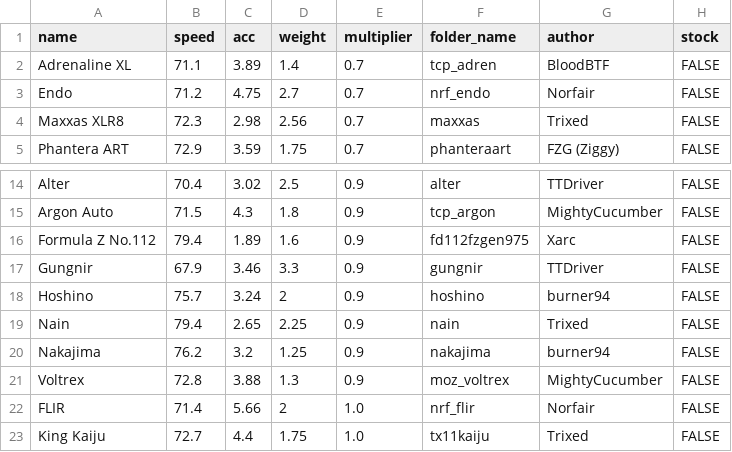
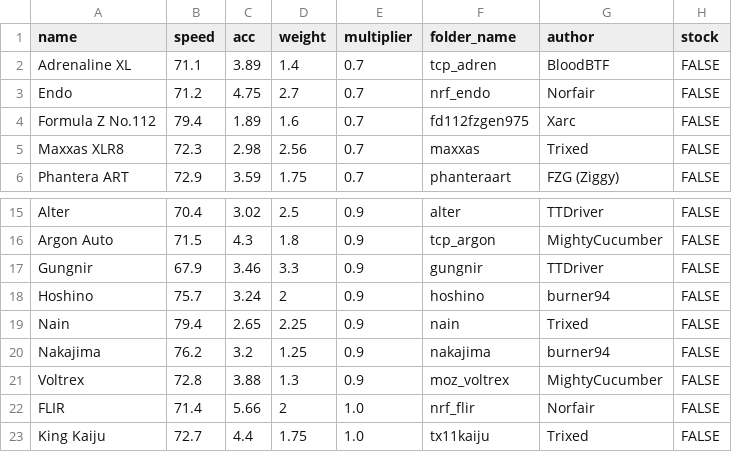
Before and after one commit to Re-Volt-America/RVA-Data, a CSV file: models/cars/super-pro.csv, drawn as a sheet; only a part is shown, gaps mark what is left out; removed rows and columns are numbered as before the commit, all else as after; the diff names each change by its address in the sheet, - before the commit and + after, or states it on an @@ line.

```diff
--- a/models/cars/super-pro.csv
+++ b/models/cars/super-pro.csv
+row 4: Formula Z No.112 | 79.4 | 1.89 | 1.6 | 0.7 | fd112fzgen975 | Xarc | FALSE
-row 16: Formula Z No.112 | 79.4 | 1.89 | 1.6 | 0.9 | fd112fzgen975 | Xarc | FALSE
```
Also changed, not shown: models/cars/rookie.csv.
